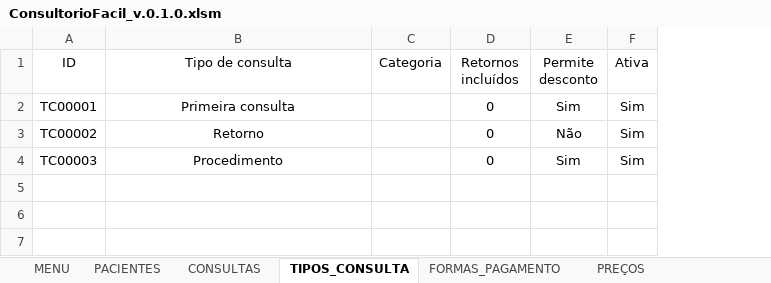
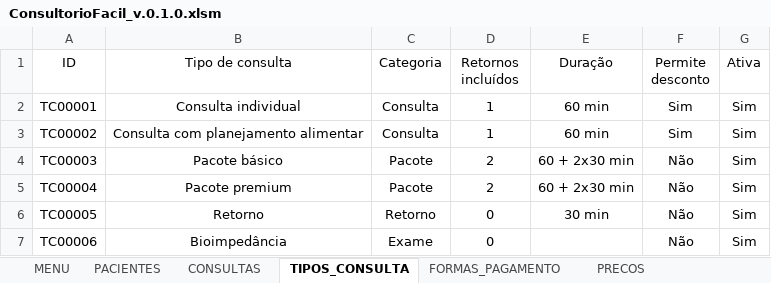
Before and after one commit to leonardo-dsl/ConsultorioFacil, an Excel workbook: Excel/ConsultorioFacil_v.0.1.0.xlsm, sheet TIPOS_CONSULTA, drawn as a sheet; values as stored, in another font and other column widths than the file's, no borders; table styles not drawn; addresses are those after the commit; the diff names each change by its address in the sheet, - before the commit and + after, or states it on an @@ line.

Commit message:
Sprint 0.8 - Save consultation records
- Added save consultation logic
- Added appointment status
- Added signal payment checkbox
- Saved consultation data to tblConsultas

```diff
--- a/Excel/ConsultorioFacil_v.0.1.0.xlsm (sheet TIPOS_CONSULTA)
+++ b/Excel/ConsultorioFacil_v.0.1.0.xlsm (sheet TIPOS_CONSULTA)
-sheet tab: PREÇOS
+sheet tab: PRECOS
+column E (Duração), rows 2-4: 60 min | 60 min | 60 + 2x30 min
-B2 (Tipo de consulta): Primeira consulta
+B2 (Tipo de consulta): Consulta individual
-C2:C3 (Categoria): (empty)
+C2:C3 (Categoria): Consulta
-D2:D3 (Retornos incluídos): 0
+D2:D3 (Retornos incluídos): 1
-B3 (Tipo de consulta): Retorno
+B3 (Tipo de consulta): Consulta com planejamento alimentar
-F3 (Permite desconto): Não
+F3 (Permite desconto): Sim
-B4 (Tipo de consulta): Procedimento
+B4 (Tipo de consulta): Pacote básico
-C4 (Categoria): (empty)
+C4 (Categoria): Pacote
-D4 (Retornos incluídos): 0
+D4 (Retornos incluídos): 2
-F4 (Permite desconto): Sim
+F4 (Permite desconto): Não
+row 5: TC00004 | Pacote premium | Pacote | 2 | 60 + 2x30 min | Não | Sim
+row 6: TC00005 | Retorno | Retorno | 0 | 30 min | Não | Sim
+row 7: TC00006 | Bioimpedância | Exame | 0 |  | Não | Sim
```
Also changed, not shown: sheet PRECOS, sheet CONSULTAS, sheet FORMAS_PAGAMENTO.
